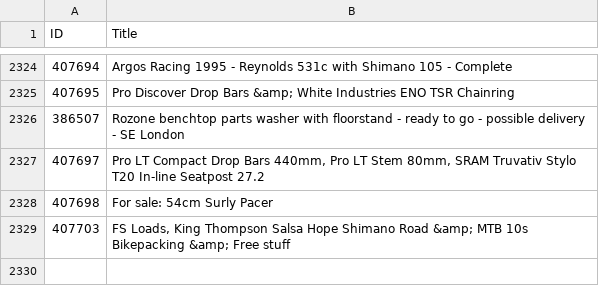
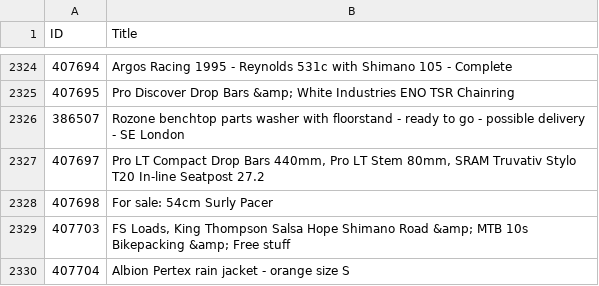
Before and after one commit to 12v/lfgss, a CSV file: data.csv, drawn as a sheet; only a part is shown, gaps mark what is left out; the diff names each change by its address in the sheet, - before the commit and + after, or states it on an @@ line.

```diff
--- a/data.csv
+++ b/data.csv
+row 2330: 407704 | Albion Pertex rain jacket - orange size S
```
